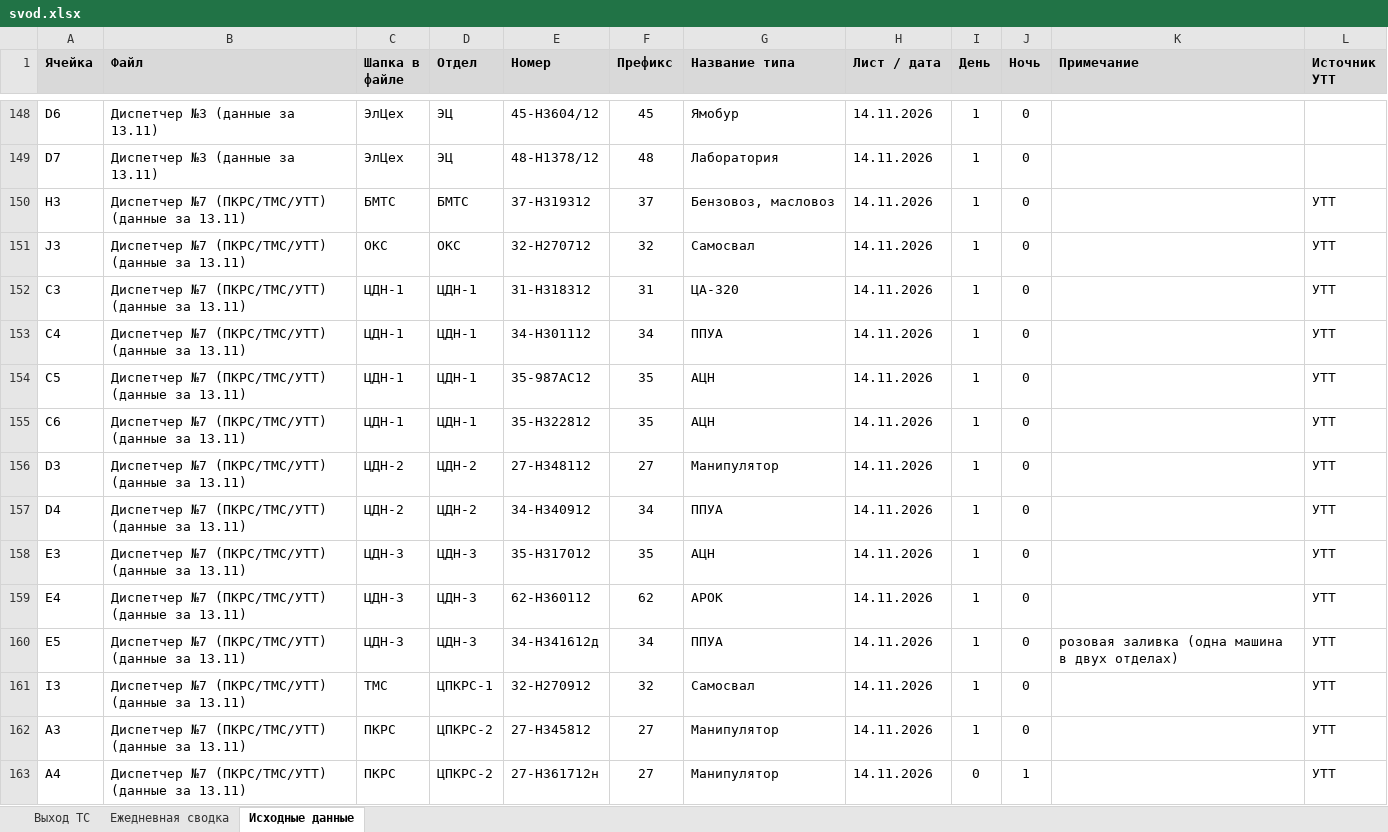
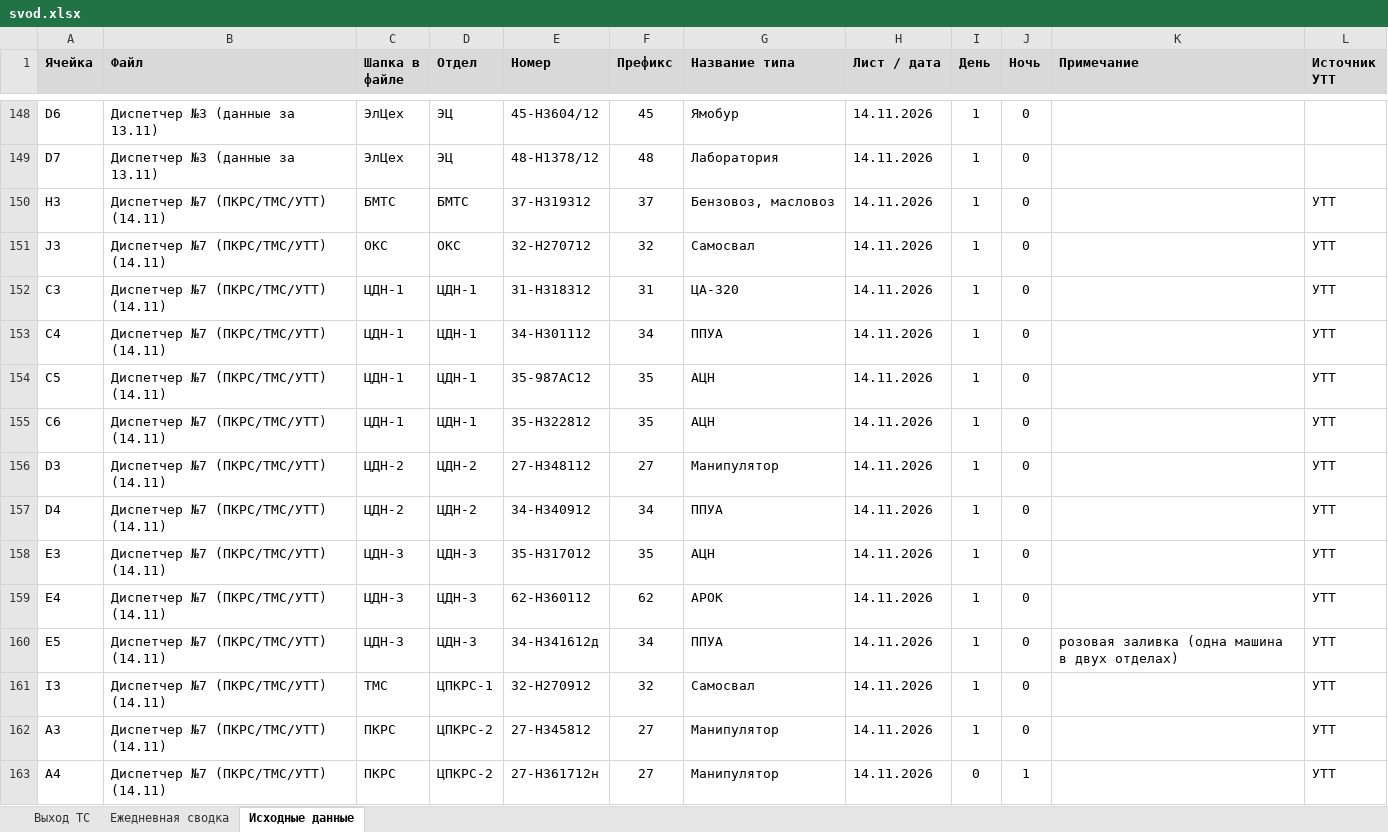
Before and after one commit to aura2889/summary, an Excel workbook: archive/2026-11-14/svod.xlsx, sheet Исходные данные, drawn as a sheet; only a part is shown, gaps mark what is left out; values as stored, in another font and other column widths than the file's, no borders; charts and pictures not drawn; the diff covers the shown part only; the diff names each change by its address in the sheet, - before the commit and + after, or states it on an @@ line.

```diff
--- a/archive/2026-11-14/svod.xlsx (sheet Исходные данные)
+++ b/archive/2026-11-14/svod.xlsx (sheet Исходные данные)
-B150:B163 (Файл): Диспетчер №7 (ПКРС/ТМС/УТТ) (данные за 13.11)
+B150:B163 (Файл): Диспетчер №7 (ПКРС/ТМС/УТТ) (14.11)
```
Also changed, not shown: 37 edited cells elsewhere in this sheet, raw/D7.xlsx, 5 other files.
